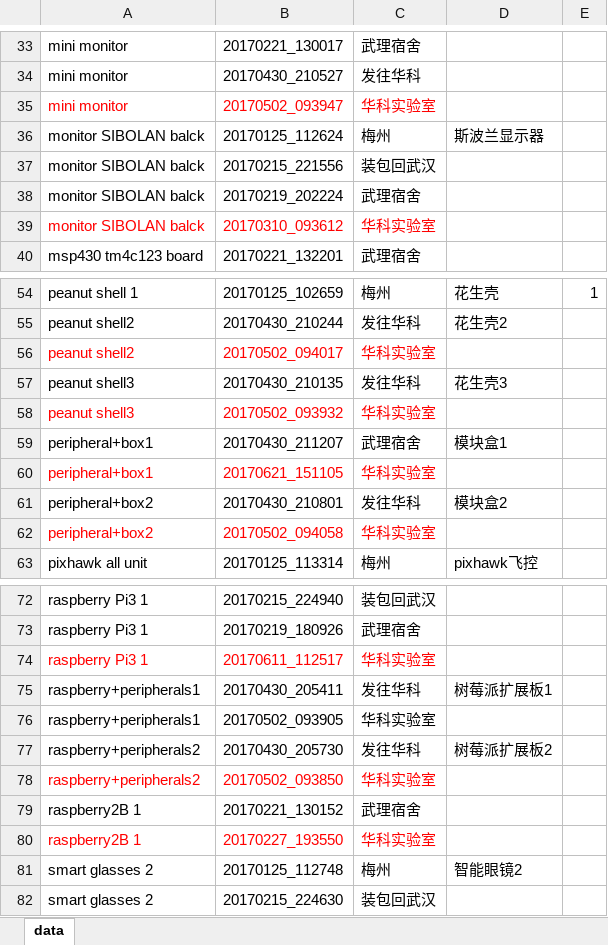
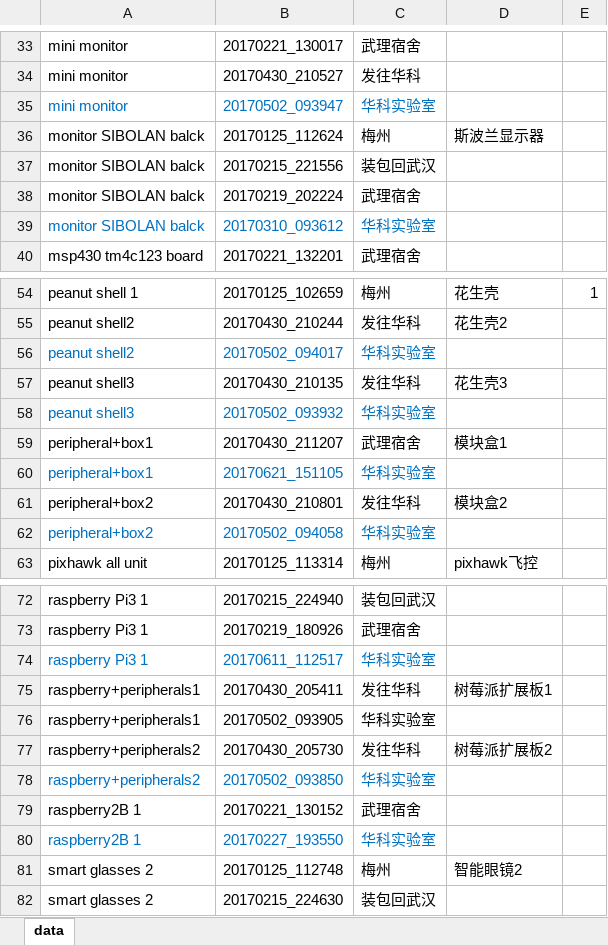
Before and after one commit to whutddk/KCGL, an Excel workbook: 20180607清查清单.xlsx, sheet data, drawn as a sheet; only a part is shown, gaps mark what is left out; values as stored, in another font and other column widths than the file's, no borders; the diff covers the shown part only; the diff names each change by its address in the sheet, - before the commit and + after, or states it on an @@ line.

Commit message:
清查20180612

```diff
--- a/20180607清查清单.xlsx (sheet data)
+++ b/20180607清查清单.xlsx (sheet data)
-A35:C35 text colour: #FF0000
+A35:C35 text colour: #0070C0
-A39:C39 text colour: #FF0000
+A39:C39 text colour: #0070C0
-A56:C56 text colour: #FF0000
+A56:C56 text colour: #0070C0
-A58:C58 text colour: #FF0000
+A58:C58 text colour: #0070C0
-A60:C60 text colour: #FF0000
+A60:C60 text colour: #0070C0
-A62:C62 text colour: #FF0000
+A62:C62 text colour: #0070C0
-A74:C74 text colour: #FF0000
+A74:C74 text colour: #0070C0
-A78:C78 text colour: #FF0000
+A78:C78 text colour: #0070C0
-A80:C80 text colour: #FF0000
+A80:C80 text colour: #0070C0
```
Also changed, not shown: cell formats elsewhere in this sheet.
